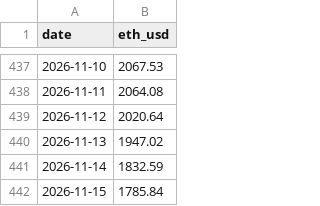
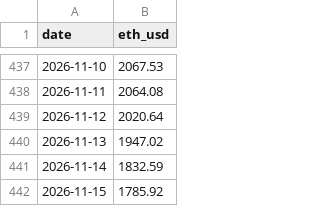
Before and after one commit to MDRX92/eqty-dashboard, a CSV file: data/eth_usd.csv, drawn as a sheet; only a part is shown, gaps mark what is left out.

```diff
--- a/data/eth_usd.csv
+++ b/data/eth_usd.csv
@@ -441,2 +441,2 @@ date,eth_usd
 2026-11-14,1832.59
-2026-11-15,1785.84
+2026-11-15,1785.92
```
Also changed, not shown: 8 other files.
